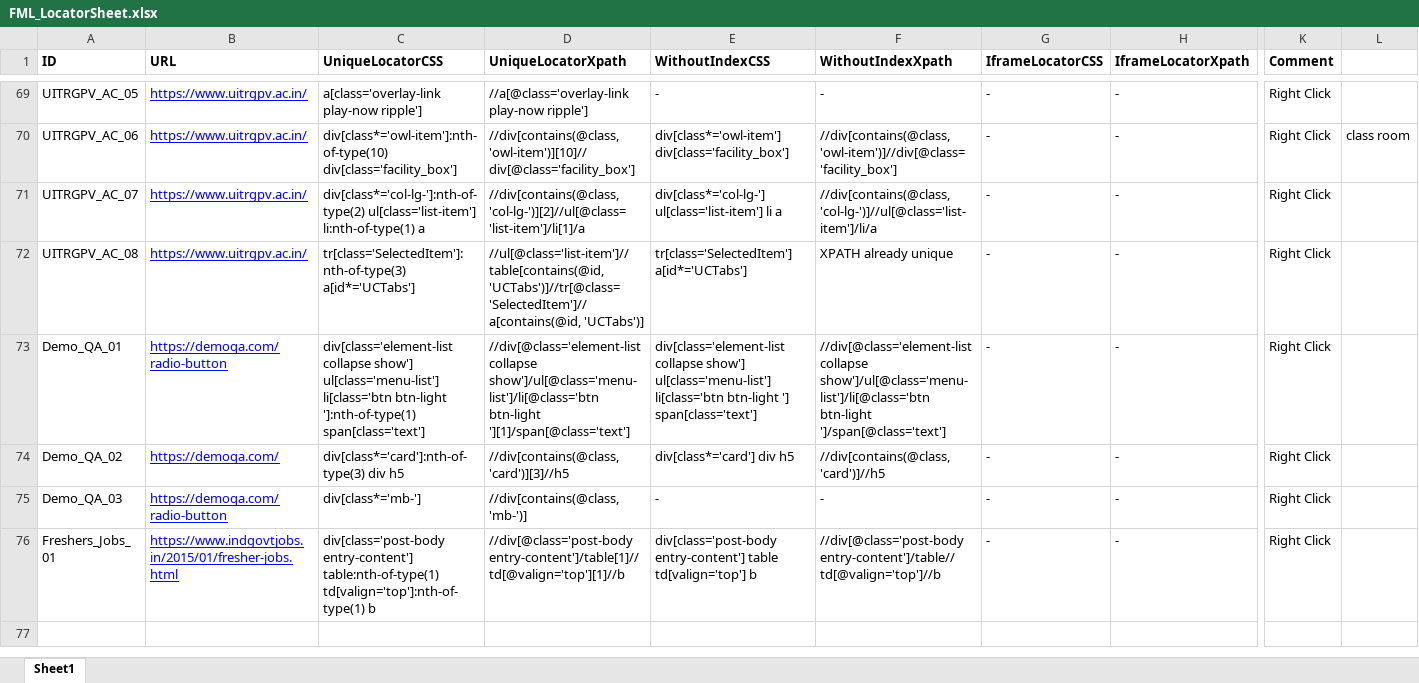
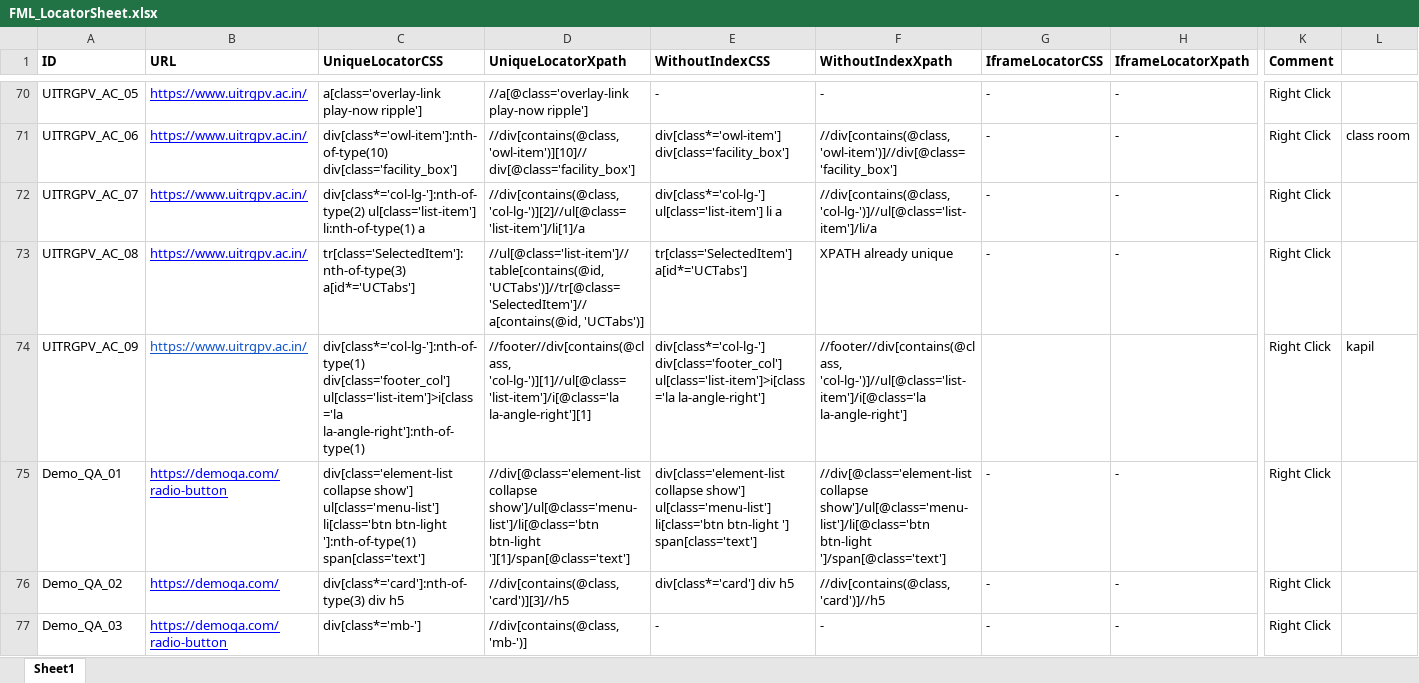
Before and after one commit to pooja10404/Automation_FML, an Excel workbook: src/main/resources/FML_LocatorSheet.xlsx, sheet Sheet1, drawn as a sheet; only a part is shown, gaps mark what is left out; the shorter side is filled out with more unchanged rows; values as stored, in another font and other column widths than the file's, no borders; rows hold the shown columns only; the diff covers the shown part only; the diff names each change by its address in the sheet, - before the commit and + after, or states it on an @@ line.

```diff
--- a/src/main/resources/FML_LocatorSheet.xlsx (sheet Sheet1)
+++ b/src/main/resources/FML_LocatorSheet.xlsx (sheet Sheet1)
+row 74: UITRGPV_AC_09 | https://www.uitrgpv.ac.in/ | div[class*='col-lg-']:nth-of-type(1) div[class='footer_col'] ul[class='list-item']>i[class='la la-angle-right']:nth-of-type(1) | //footer//div[contains(@class, 'col-lg-')][1]//ul[@class='list-item']/i[@class='la la-angle-right'][1] | div[class*='col-lg-'] div[class='footer_col'] ul[class='list-item']>i[class='la la-angle-right'] | //footer//div[contains(@class, 'col-lg-')]//ul[@class='list-item']/i[@class='la la-angle-right'] |  |  | Right Click | kapil
```
Also changed, not shown: 11 added rows and 12 edited cells elsewhere in this sheet, 7 other files.
